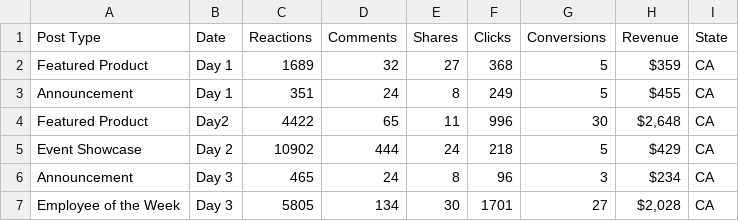
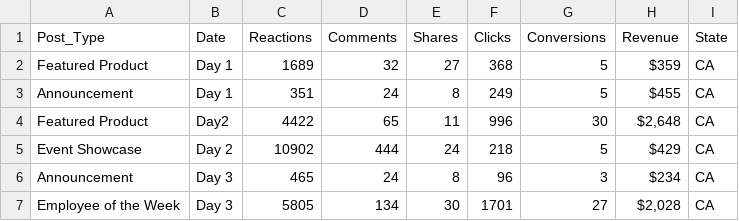
Before and after one commit to jsgriffin96/shiny_r_workshop, a CSV file: data/Post Data.csv, drawn as a sheet; only a part is shown; the diff names each change by its address in the sheet, - before the commit and + after, or states it on an @@ line.

Commit message:
adjusting data and app

```diff
--- a/data/Post Data.csv
+++ b/data/Post Data.csv
-A1: Post Type
+A1: Post_Type
```
Also changed, not shown: 2 other files.
